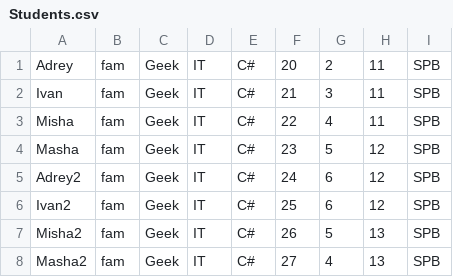
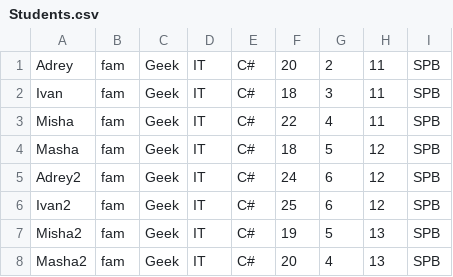
Before and after one commit to AndreyKotelnikov/C-_Level_1, a CSV file: C_Sharp_Level_1/Lesson6_HomeWork/Students.csv, drawn as a sheet.

```diff
--- a/C_Sharp_Level_1/Lesson6_HomeWork/Students.csv
+++ b/C_Sharp_Level_1/Lesson6_HomeWork/Students.csv
@@ -1,8 +1,8 @@
 Adrey;fam;Geek;IT;C#;20;2;11;SPB
-Ivan;fam;Geek;IT;C#;21;3;11;SPB
+Ivan;fam;Geek;IT;C#;18;3;11;SPB
 Misha;fam;Geek;IT;C#;22;4;11;SPB
-Masha;fam;Geek;IT;C#;23;5;12;SPB
+Masha;fam;Geek;IT;C#;18;5;12;SPB
 Adrey2;fam;Geek;IT;C#;24;6;12;SPB
 Ivan2;fam;Geek;IT;C#;25;6;12;SPB
-Misha2;fam;Geek;IT;C#;26;5;13;SPB
-Masha2;fam;Geek;IT;C#;27;4;13;SPB
+Misha2;fam;Geek;IT;C#;19;5;13;SPB
+Masha2;fam;Geek;IT;C#;20;4;13;SPB
```
Also changed, not shown: 2 other files.
